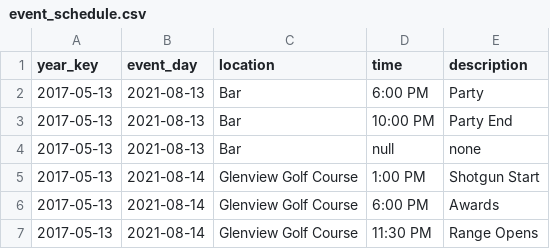
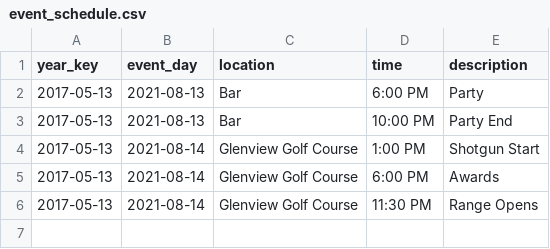
Before and after one commit to S3Cincinnati/s3cwebsite, a CSV file: media/golf_data/event_schedule.csv, drawn as a sheet; the diff names each change by its address in the sheet, - before the commit and + after, or states it on an @@ line.

Commit message:
Add deletes to dates and events

```diff
--- a/media/golf_data/event_schedule.csv
+++ b/media/golf_data/event_schedule.csv
-row 4: 2017-05-13 | 2021-08-13 | Bar | null | none
```
Also changed, not shown: media/golf_data/golf.csv, 1 other file.
